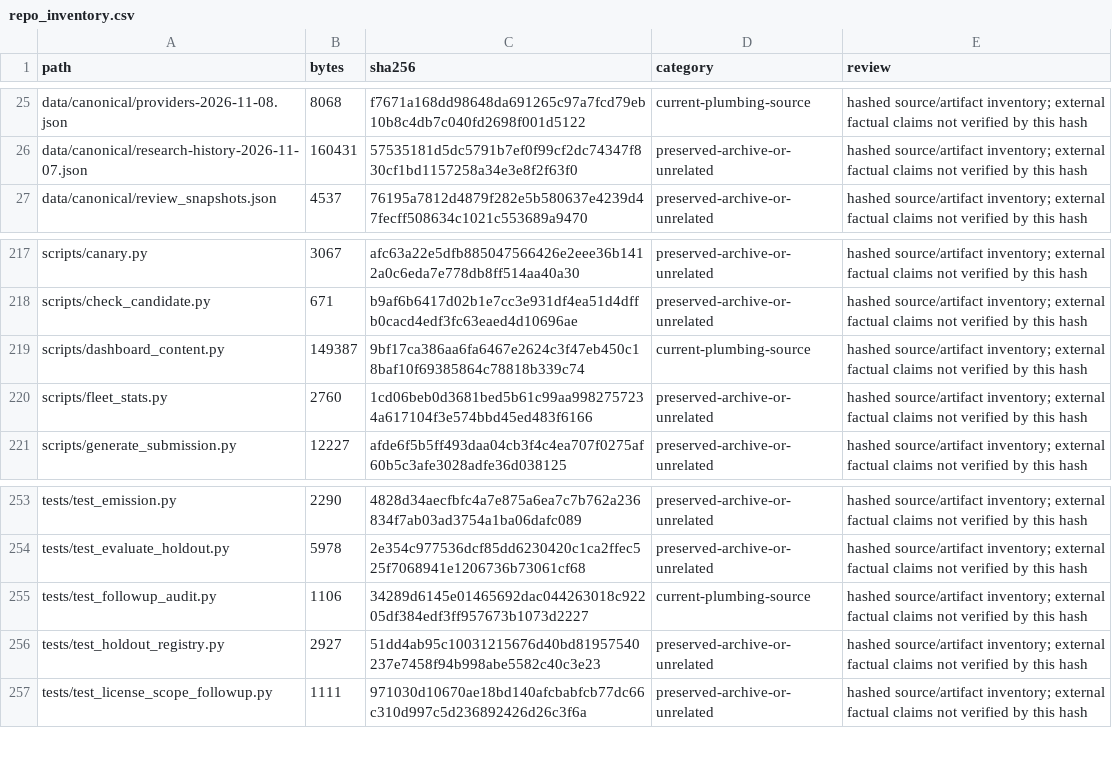
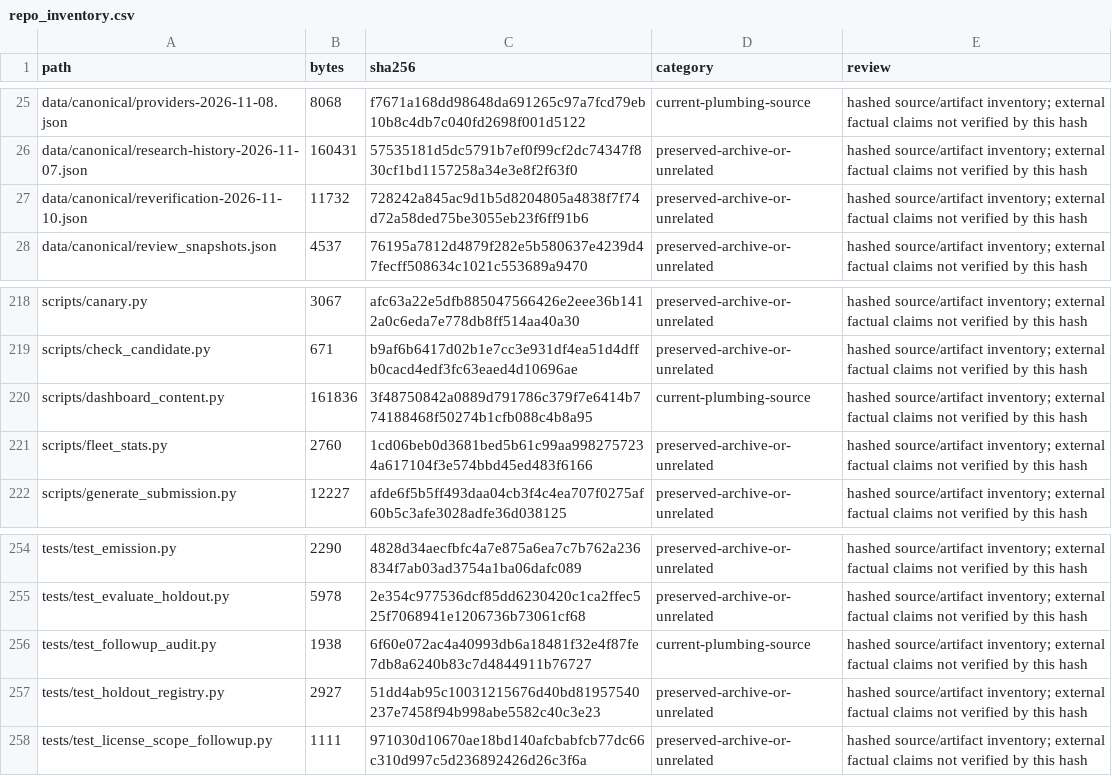
Before and after one commit to karagemop466-tech/Korea7, a CSV file: data/canonical/repo_inventory.csv, drawn as a sheet; only a part is shown, gaps mark what is left out.

Commit message:
Re-verify all 16 CSLB records and official rules on 2026-11-10; correct exemption count
- Add data/canonical/reverification-2026-11-10.json: field-by-field result of the
  2026-11-10 re-read of all sixteen CSLB License Detail records (each printed
  'Data current as of 11/9/2026'). No field drift found.
- Publish the re-verification on verification.html (per-record table with official
  stamps, plus the official rule pages re-read the same day).
- Correct U06/F10 and the executive summary: five of the sixteen records carry the
  workers'-compensation 'no employees' exemption, not four (#632743 was missed when
  the candidate pool grew from 11 to 16 records). Corrected count documented as U45.
- Widen U04: the Fast Response site's payment FAQ gives suite #259 while CSLB records
  '#459'; three addresses are now documented without reconciliation.
- Refresh meta dates, README pointer, repo inventory and audit artifacts; update the
  regression test to assert the complete exemption set.

Co-authored-by: arena-agent <297053741+arena-agent@users.noreply.github.com>

```diff
--- a/data/canonical/repo_inventory.csv
+++ b/data/canonical/repo_inventory.csv
@@ -26,2 +26,3 @@ data/canonical/providers-2026-11-08.json,8068,f7671a168dd98648da691265c97a7fcd79
 data/canonical/research-history-2026-11-07.json,160431,57535181d5dc5791b7ef0f99cf2dc74347f830cf1bd1157258a34e3e8f2f63f0,preserved-archive-or-unrelated,hashed source/artifact inventory; external factual claims not verified by this hash
+data/canonical/reverification-2026-11-10.json,11732,728242a845ac9d1b5d8204805a4838f7f74d72a58ded75be3055eb23f6ff91b6,preserved-archive-or-unrelated,hashed source/artifact inventory; external factual claims not verified by this hash
 data/canonical/review_snapshots.json,4537,76195a7812d4879f282e5b580637e4239d47fecff508634c1021c553689a9470,preserved-archive-or-unrelated,hashed source/artifact inventory; external factual claims not verified by this hash
@@ -218,3 +219,3 @@ scripts/canary.py,3067,afc63a22e5dfb885047566426e2eee36b1412a0c6eda7e778db8ff514
 scripts/check_candidate.py,671,b9af6b6417d02b1e7cc3e931df4ea51d4dffb0cacd4edf3fc63eaed4d10696ae,preserved-archive-or-unrelated,hashed source/artifact inventory; external factual claims not verified by this hash
-scripts/dashboard_content.py,149387,9bf17ca386aa6fa6467e2624c3f47eb450c18baf10f69385864c78818b339c74,current-plumbing-source,hashed source/artifact inventory; external factual claims not verified by this hash
+scripts/dashboard_content.py,161836,3f48750842a0889d791786c379f7e6414b774188468f50274b1cfb088c4b8a95,current-plumbing-source,hashed source/artifact inventory; external factual claims not verified by this hash
 scripts/fleet_stats.py,2760,1cd06beb0d3681bed5b61c99aa9982757234a617104f3e574bbd45ed483f6166,preserved-archive-or-unrelated,hashed source/artifact inventory; external factual claims not verified by this hash
@@ -254,3 +255,3 @@ tests/test_emission.py,2290,4828d34aecfbfc4a7e875a6ea7c7b762a236834f7ab03ad3754a
 tests/test_evaluate_holdout.py,5978,2e354c977536dcf85dd6230420c1ca2ffec525f7068941e1206736b73061cf68,preserved-archive-or-unrelated,hashed source/artifact inventory; external factual claims not verified by this hash
-tests/test_followup_audit.py,1106,34289d6145e01465692dac044263018c92205df384edf3ff957673b1073d2227,current-plumbing-source,hashed source/artifact inventory; external factual claims not verified by this hash
+tests/test_followup_audit.py,1938,6f60e072ac4a40993db6a18481f32e4f87fe7db8a6240b83c7d4844911b76727,current-plumbing-source,hashed source/artifact inventory; external factual claims not verified by this hash
 tests/test_holdout_registry.py,2927,51dd4ab95c10031215676d40bd81957540237e7458f94b998abe5582c40c3e23,preserved-archive-or-unrelated,hashed source/artifact inventory; external factual claims not verified by this hash
```
Also changed, not shown: 24 other files.
